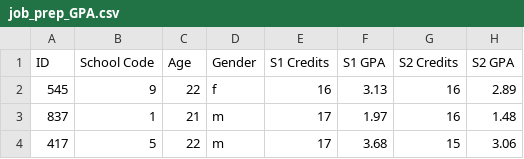
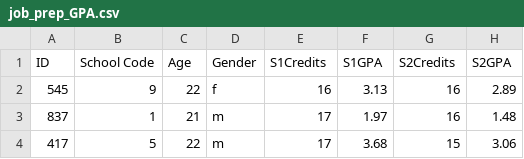
Before and after one commit to Hornsbme/Michael_Hornsby_718_Final, a CSV file: data/job_prep_GPA.csv, drawn as a sheet; only a part is shown.

```diff
--- a/data/job_prep_GPA.csv
+++ b/data/job_prep_GPA.csv
@@ -1,2 +1,2 @@
-ID,School Code,Age,Gender,S1 Credits,S1 GPA,S2 Credits,S2 GPA
+ID,School Code,Age,Gender,S1Credits,S1GPA,S2Credits,S2GPA
 545,9,22,f,16,3.13,16,2.89
```
Also changed, not shown: 4 other files.
